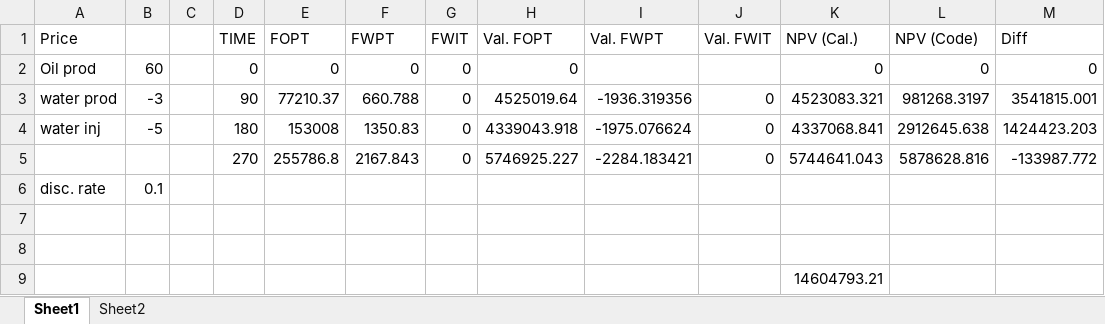
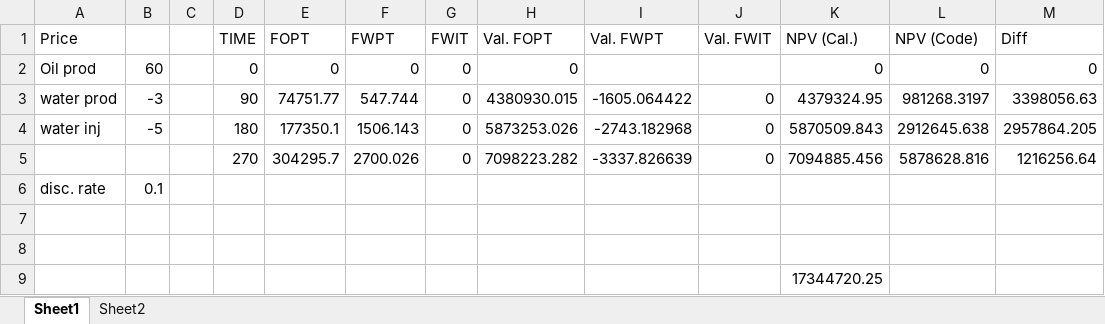
Before and after one commit to kim4753062/2D_15-by-15_DQN_ModularDesign, an Excel workbook: NPV_Calculation_Test.xlsx, sheet Sheet1, drawn as a sheet; values as stored, in another font and other column widths than the file's, no borders; removed rows and columns are numbered as before the commit, all else as after; the diff names each change by its address in the sheet, - before the commit and + after, or states it on an @@ line.

```diff
--- a/NPV_Calculation_Test.xlsx (sheet Sheet1)
+++ b/NPV_Calculation_Test.xlsx (sheet Sheet1)
-E3 (FOPT): 77210.37
+E3 (FOPT): 74751.77
-F3 (FWPT): 660.788
+F3 (FWPT): 547.744
-H3 (Val. FOPT): 4525019.64
+H3 (Val. FOPT): 4380930.015
-I3 (Val. FWPT): -1936.319356
+I3 (Val. FWPT): -1605.064422
-K3 (NPV (Cal.)): 4523083.321
+K3 (NPV (Cal.)): 4379324.95
-M3 (Diff): 3541815.001
+M3 (Diff): 3398056.63
-E4 (FOPT): 153008
+E4 (FOPT): 177350.1
-F4 (FWPT): 1350.83
+F4 (FWPT): 1506.143
-H4 (Val. FOPT): 4339043.918
+H4 (Val. FOPT): 5873253.026
-I4 (Val. FWPT): -1975.076624
+I4 (Val. FWPT): -2743.182968
-K4 (NPV (Cal.)): 4337068.841
+K4 (NPV (Cal.)): 5870509.843
-M4 (Diff): 1424423.203
+M4 (Diff): 2957864.205
-row 5:  |  |  | 270 | 255786.8 | 2167.843 | 0 | 5746925.227 | -2284.183421 | 0 | 5744641.043 | 5878628.816 | -133987.772
+row 5:  |  |  | 270 | 304295.7 | 2700.026 | 0 | 7098223.282 | -3337.826639 | 0 | 7094885.456 | 5878628.816 | 1216256.64
-K9 (NPV (Cal.)): 14604793.21
+K9 (NPV (Cal.)): 17344720.25
```
Also changed, not shown: 4 other files.
